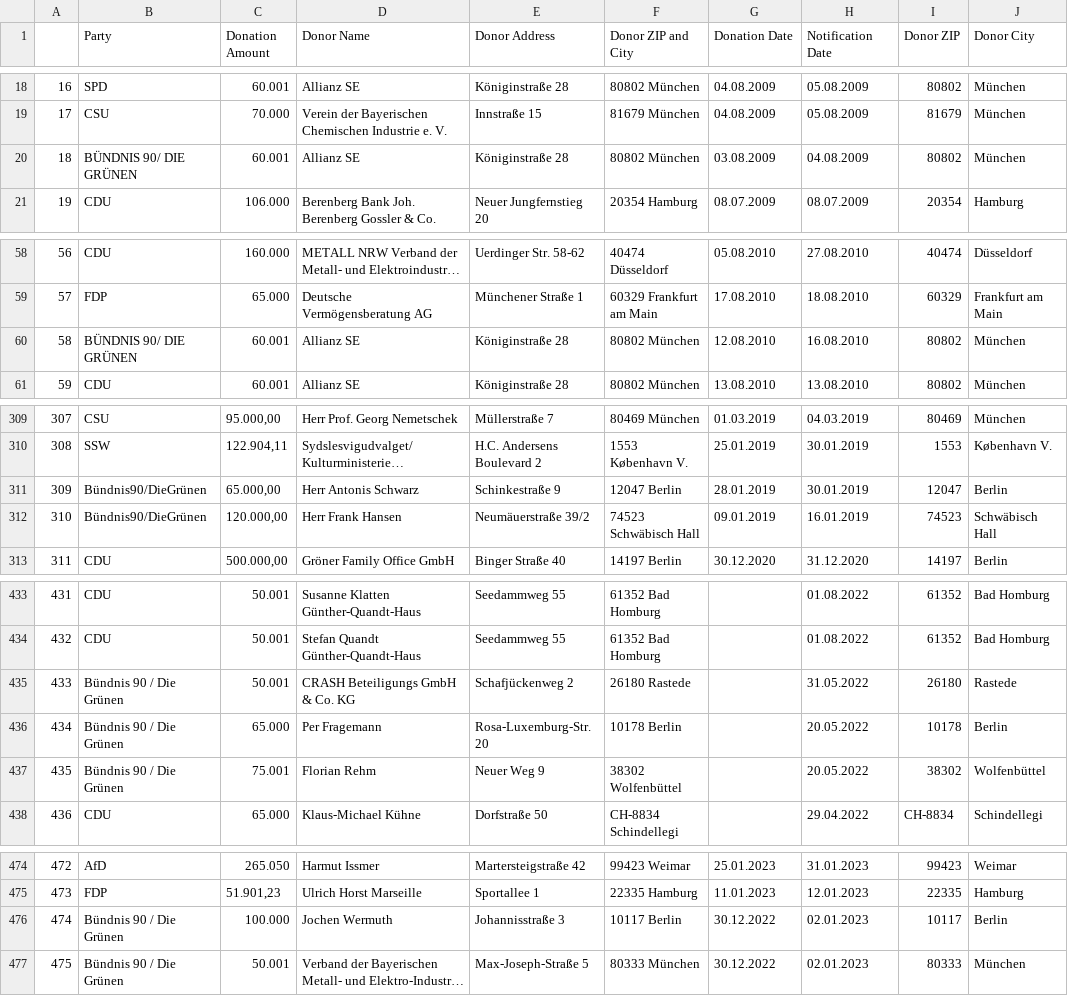
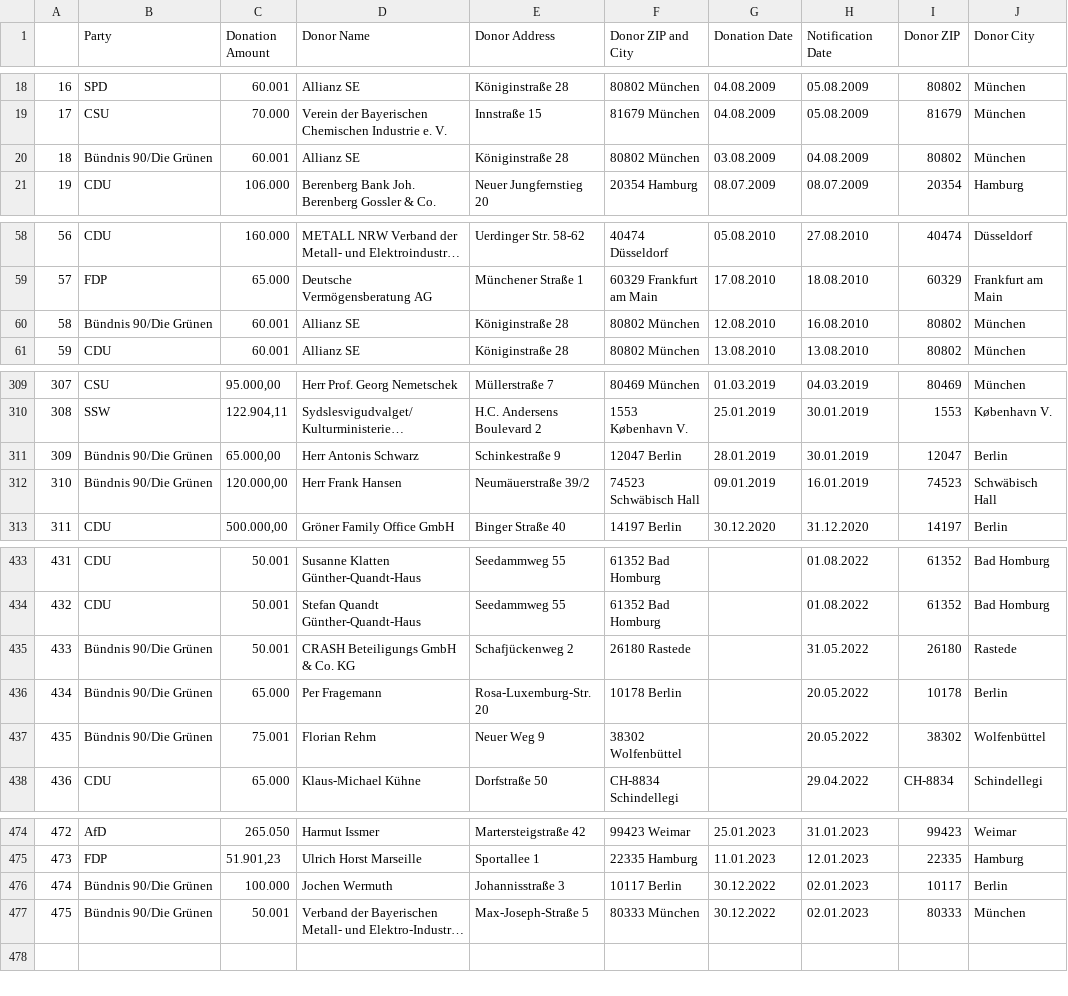
Before and after one commit to Seafad/data-portfolio, a CSV file: power-bi/german-parties-financing/data/donations_2009-2023.csv, drawn as a sheet; only a part is shown, gaps mark what is left out; long unchanged cells end in …; the diff covers the shown part only; the diff names each change by its address in the sheet, - before the commit and + after, or states it on an @@ line.

Commit message:
coalesce green party name, first visuals

```diff
--- a/power-bi/german-parties-financing/data/donations_2009-2023.csv
+++ b/power-bi/german-parties-financing/data/donations_2009-2023.csv
-B20 (Party): BÜNDNIS 90/ DIE GRÜNEN
+B20 (Party): Bündnis 90/Die Grünen
-B60 (Party): BÜNDNIS 90/ DIE GRÜNEN
+B60 (Party): Bündnis 90/Die Grünen
-B311:B312 (Party): Bündnis90/DieGrünen
+B311:B312 (Party): Bündnis 90/Die Grünen
-B435:B437 (Party): Bündnis 90 / Die Grünen
+B435:B437 (Party): Bündnis 90/Die Grünen
-B476:B477 (Party): Bündnis 90 / Die Grünen
+B476:B477 (Party): Bündnis 90/Die Grünen
```
Also changed, not shown: 5 edited cells elsewhere in this file, 2 other files.
